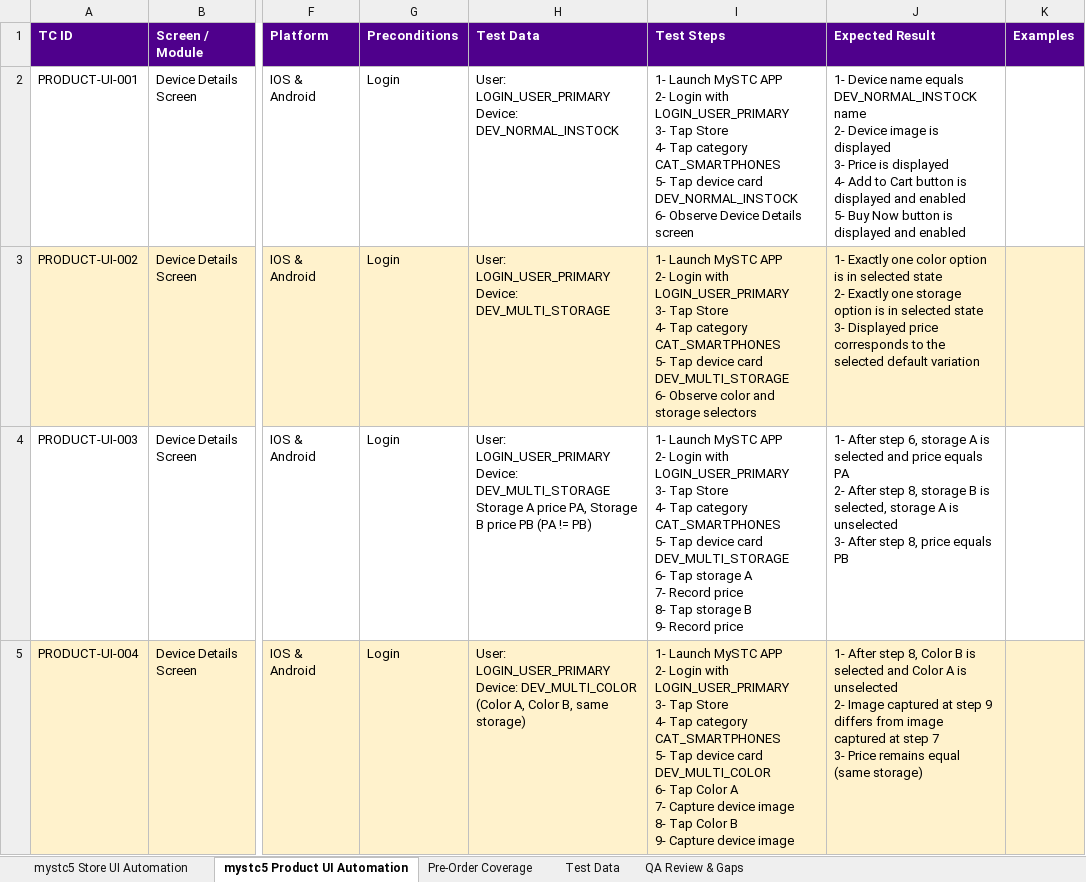
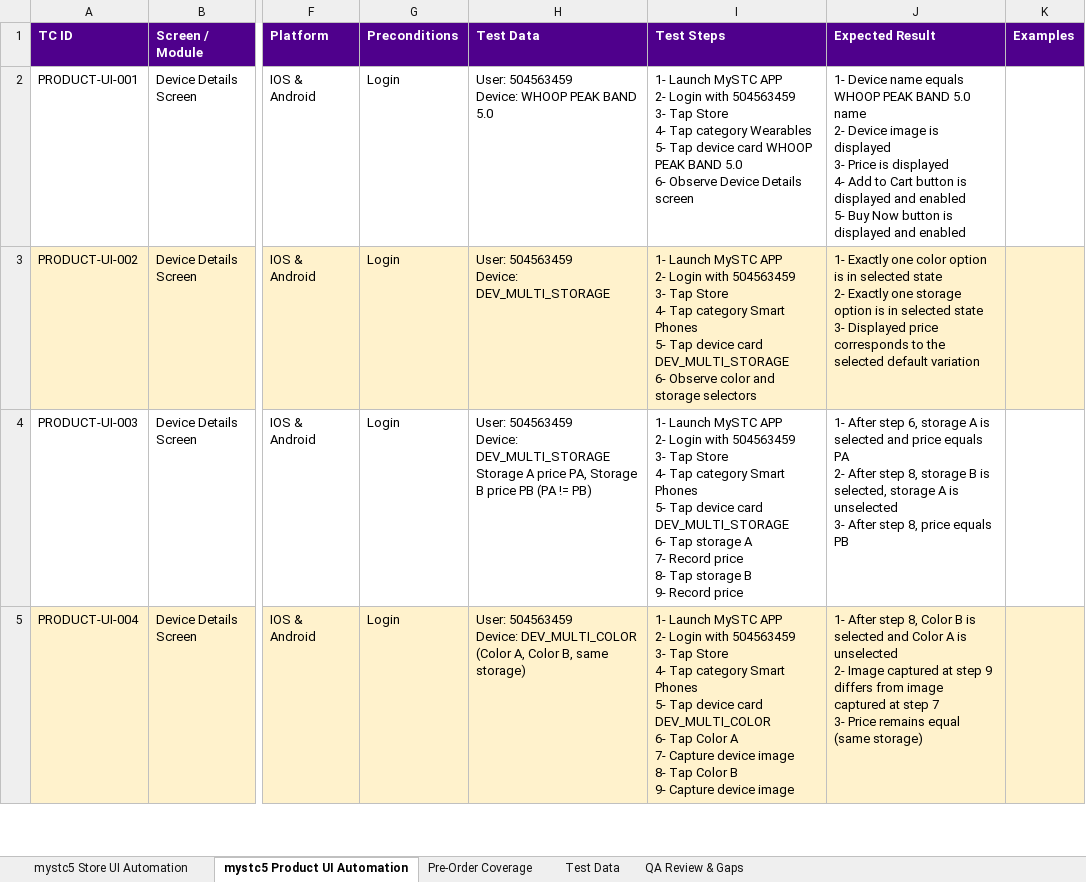
Before and after one commit to Husseinali4/Git_Course-, an Excel workbook: test-cases/MySTC_Store_Product_UI_TestCases.xlsx, sheet mystc5 Product UI Automation, drawn as a sheet; only a part is shown, gaps mark what is left out; values as stored, in another font and other column widths than the file's, no borders; ↵ is a line break in a cell; the diff covers the shown part only; the diff names each change by its address in the sheet, - before the commit and + after, or states it on an @@ line.

```diff
--- a/test-cases/MySTC_Store_Product_UI_TestCases.xlsx (sheet mystc5 Product UI Automation)
+++ b/test-cases/MySTC_Store_Product_UI_TestCases.xlsx (sheet mystc5 Product UI Automation)
-H2 (Test Data): User: LOGIN_USER_PRIMARY ↵ Device: DEV_NORMAL_INSTOCK
+H2 (Test Data): User: 504563459 ↵ Device: WHOOP PEAK BAND 5.0
-I2 (Test Steps): …Login with LOGIN_USER_PRIMARY ↵ 3- Tap Store ↵ 4- Tap category CAT_SMARTPHONES ↵ 5- Tap device card DEV_NORMAL_INSTOCK ↵ 6- Observe…
+I2 (Test Steps): …Login with 504563459 ↵ 3- Tap Store ↵ 4- Tap category Wearables ↵ 5- Tap device card WHOOP PEAK BAND 5.0 ↵ 6- Observe…
-J2 (Expected Result): …name equals DEV_NORMAL_INSTOCK name ↵ 2-…
+J2 (Expected Result): …name equals WHOOP PEAK BAND 5.0 name ↵ 2-…
-H3 (Test Data): User: LOGIN_USER_PRIMARY ↵ Device: DEV_MULTI_STORAGE
+H3 (Test Data): User: 504563459 ↵ Device: DEV_MULTI_STORAGE
-I3 (Test Steps): …Login with LOGIN_USER_PRIMARY ↵ 3- Tap Store ↵ 4- Tap category CAT_SMARTPHONES ↵ 5- Tap…
+I3 (Test Steps): …Login with 504563459 ↵ 3- Tap Store ↵ 4- Tap category Smart Phones ↵ 5- Tap…
-H4 (Test Data): User: LOGIN_USER_PRIMARY ↵ Device: DEV_MULTI_STORAGE…
+H4 (Test Data): User: 504563459 ↵ Device: DEV_MULTI_STORAGE…
-I4 (Test Steps): …Login with LOGIN_USER_PRIMARY ↵ 3- Tap Store ↵ 4- Tap category CAT_SMARTPHONES ↵ 5- Tap…
+I4 (Test Steps): …Login with 504563459 ↵ 3- Tap Store ↵ 4- Tap category Smart Phones ↵ 5- Tap…
-H5 (Test Data): User: LOGIN_USER_PRIMARY ↵ Device: DEV_MULTI_COLOR…
+H5 (Test Data): User: 504563459 ↵ Device: DEV_MULTI_COLOR…
-I5 (Test Steps): …Login with LOGIN_USER_PRIMARY ↵ 3- Tap Store ↵ 4- Tap category CAT_SMARTPHONES ↵ 5- Tap…
+I5 (Test Steps): …Login with 504563459 ↵ 3- Tap Store ↵ 4- Tap category Smart Phones ↵ 5- Tap…
```
Also changed, not shown: 97 edited cells elsewhere in this sheet, sheet Pre-Order Coverage, sheet mystc5 Store UI Automation, sheet Test Data, sheet QA Review & Gaps.
